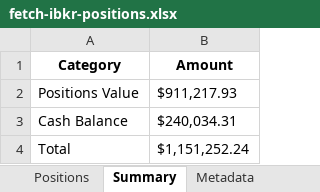
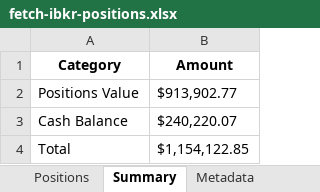
Before and after one commit to timelyrain/timeless-workspace, an Excel workbook: projects/fetch-ibkr-positions.xlsx, sheet Summary, drawn as a sheet; values as stored, in another font and other column widths than the file's, no borders; the diff names each change by its address in the sheet, - before the commit and + after, or states it on an @@ line.

```diff
--- a/projects/fetch-ibkr-positions.xlsx (sheet Summary)
+++ b/projects/fetch-ibkr-positions.xlsx (sheet Summary)
-B2 (Amount): $911,217.93
+B2 (Amount): $913,902.77
-B3 (Amount): $240,034.31
+B3 (Amount): $240,220.07
-B4 (Amount): $1,151,252.24
+B4 (Amount): $1,154,122.85
```
Also changed, not shown: sheet Positions, sheet Metadata, 1 other file.
